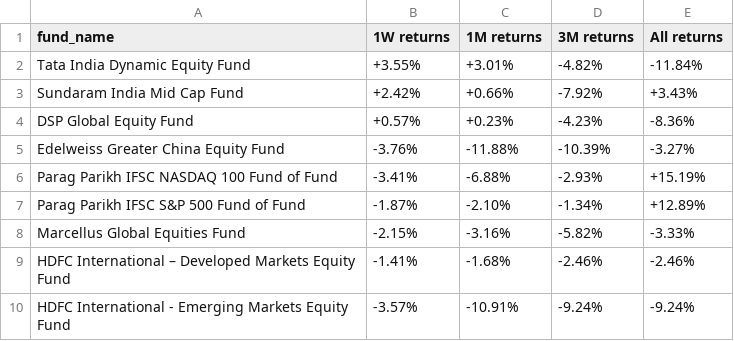
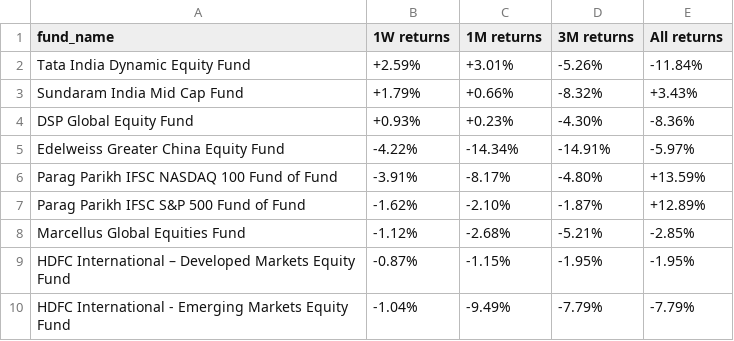
Before and after one commit to ronittripathy2004-lab/gift-tracker, a CSV file: funds.csv, drawn as a sheet.

```diff
--- a/funds.csv
+++ b/funds.csv
@@ -1,10 +1,10 @@
 fund_name,1W returns,1M returns,3M returns,All returns
-Tata India Dynamic Equity Fund,+3.55%,+3.01%,-4.82%,-11.84%
-Sundaram India Mid Cap Fund,+2.42%,+0.66%,-7.92%,+3.43%
-DSP Global Equity Fund,+0.57%,+0.23%,-4.23%,-8.36%
-Edelweiss Greater China Equity Fund,-3.76%,-11.88%,-10.39%,-3.27%
-Parag Parikh IFSC NASDAQ 100 Fund of Fund,-3.41%,-6.88%,-2.93%,+15.19%
-Parag Parikh IFSC S&P 500 Fund of Fund,-1.87%,-2.10%,-1.34%,+12.89%
-Marcellus Global Equities Fund,-2.15%,-3.16%,-5.82%,-3.33%
-HDFC International – Developed Markets Equity Fund,-1.41%,-1.68%,-2.46%,-2.46%
-HDFC International - Emerging Markets Equity Fund,-3.57%,-10.91%,-9.24%,-9.24%
+Tata India Dynamic Equity Fund,+2.59%,+3.01%,-5.26%,-11.84%
+Sundaram India Mid Cap Fund,+1.79%,+0.66%,-8.32%,+3.43%
+DSP Global Equity Fund,+0.93%,+0.23%,-4.30%,-8.36%
+Edelweiss Greater China Equity Fund,-4.22%,-14.34%,-14.91%,-5.97%
+Parag Parikh IFSC NASDAQ 100 Fund of Fund,-3.91%,-8.17%,-4.80%,+13.59%
+Parag Parikh IFSC S&P 500 Fund of Fund,-1.62%,-2.10%,-1.87%,+12.89%
+Marcellus Global Equities Fund,-1.12%,-2.68%,-5.21%,-2.85%
+HDFC International – Developed Markets Equity Fund,-0.87%,-1.15%,-1.95%,-1.95%
+HDFC International - Emerging Markets Equity Fund,-1.04%,-9.49%,-7.79%,-7.79%
```
Also changed, not shown: funds_raw.csv, 1 other file.
